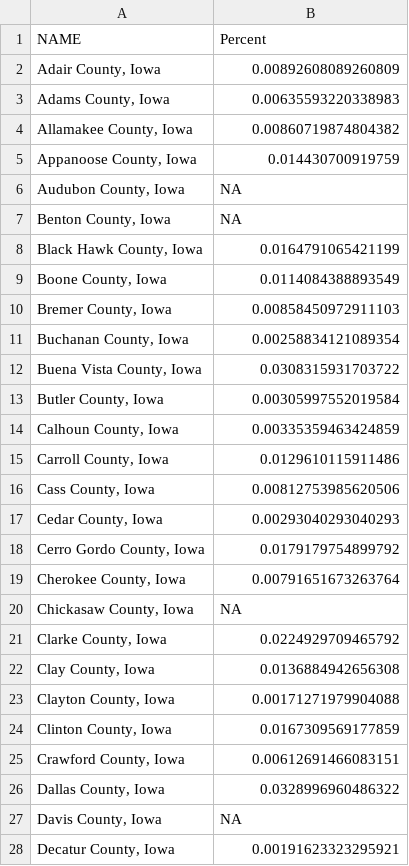
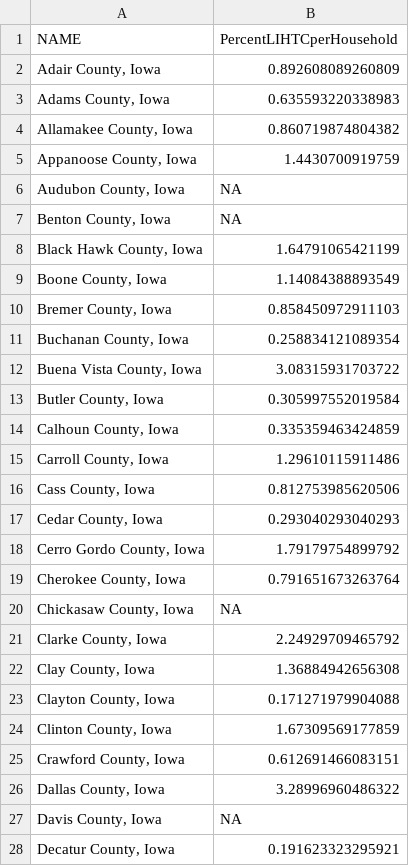
Before and after one commit to DSPG-2022/CED-Housing, a CSV file: Data/CleanData/Indicator_LIHTC_AssistedUnits.csv, drawn as a sheet; only a part is shown; the diff covers the shown part only.

```diff
--- a/Data/CleanData/Indicator_LIHTC_AssistedUnits.csv
+++ b/Data/CleanData/Indicator_LIHTC_AssistedUnits.csv
@@ -1,28 +1,28 @@
-"NAME","Percent"
-"Adair County, Iowa",0.00892608089260809
-"Adams County, Iowa",0.00635593220338983
-"Allamakee County, Iowa",0.00860719874804382
-"Appanoose County, Iowa",0.014430700919759
+"NAME","PercentLIHTCperHousehold"
+"Adair County, Iowa",0.892608089260809
+"Adams County, Iowa",0.635593220338983
+"Allamakee County, Iowa",0.860719874804382
+"Appanoose County, Iowa",1.4430700919759
 "Audubon County, Iowa",NA
 "Benton County, Iowa",NA
-"Black Hawk County, Iowa",0.0164791065421199
-"Boone County, Iowa",0.0114084388893549
-"Bremer County, Iowa",0.00858450972911103
-"Buchanan County, Iowa",0.00258834121089354
-"Buena Vista County, Iowa",0.0308315931703722
-"Butler County, Iowa",0.00305997552019584
-"Calhoun County, Iowa",0.00335359463424859
-"Carroll County, Iowa",0.0129610115911486
-"Cass County, Iowa",0.00812753985620506
-"Cedar County, Iowa",0.00293040293040293
-"Cerro Gordo County, Iowa",0.0179179754899792
-"Cherokee County, Iowa",0.00791651673263764
+"Black Hawk County, Iowa",1.64791065421199
+"Boone County, Iowa",1.14084388893549
+"Bremer County, Iowa",0.858450972911103
+"Buchanan County, Iowa",0.258834121089354
+"Buena Vista County, Iowa",3.08315931703722
+"Butler County, Iowa",0.305997552019584
+"Calhoun County, Iowa",0.335359463424859
+"Carroll County, Iowa",1.29610115911486
+"Cass County, Iowa",0.812753985620506
+"Cedar County, Iowa",0.293040293040293
+"Cerro Gordo County, Iowa",1.79179754899792
+"Cherokee County, Iowa",0.791651673263764
 "Chickasaw County, Iowa",NA
-"Clarke County, Iowa",0.0224929709465792
-"Clay County, Iowa",0.0136884942656308
-"Clayton County, Iowa",0.00171271979904088
-"Clinton County, Iowa",0.0167309569177859
-"Crawford County, Iowa",0.00612691466083151
-"Dallas County, Iowa",0.0328996960486322
+"Clarke County, Iowa",2.24929709465792
+"Clay County, Iowa",1.36884942656308
+"Clayton County, Iowa",0.171271979904088
+"Clinton County, Iowa",1.67309569177859
+"Crawford County, Iowa",0.612691466083151
+"Dallas County, Iowa",3.28996960486322
 "Davis County, Iowa",NA
-"Decatur County, Iowa",0.00191623323295921
+"Decatur County, Iowa",0.191623323295921
```
Also changed, not shown: 62 edited cells elsewhere in this file, Data/CleanData/Indicator_HUD_multiFamAssistUnits.csv, 4 other files.
